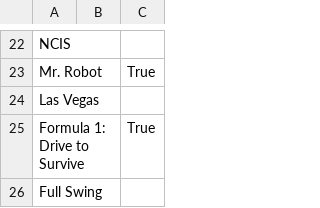
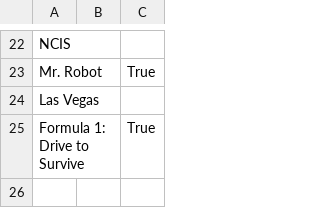
Before and after one commit to davidbailey/Notes, a CSV file: Shows.csv, drawn as a sheet; only a part is shown, gaps mark what is left out; the diff names each change by its address in the sheet, - before the commit and + after, or states it on an @@ line.

Commit message:
Update Shows.csv

```diff
--- a/Shows.csv
+++ b/Shows.csv
-row 26: Full Swing
```
